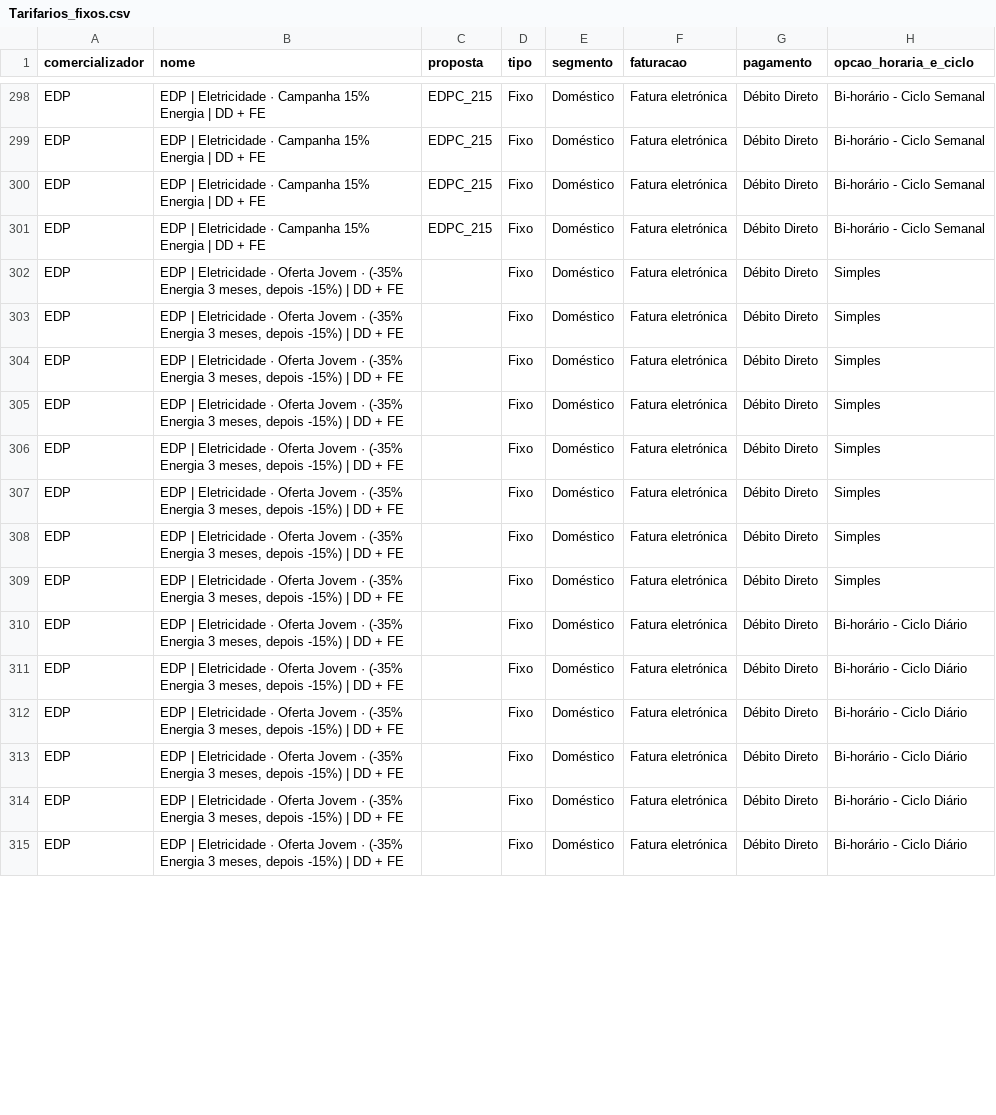
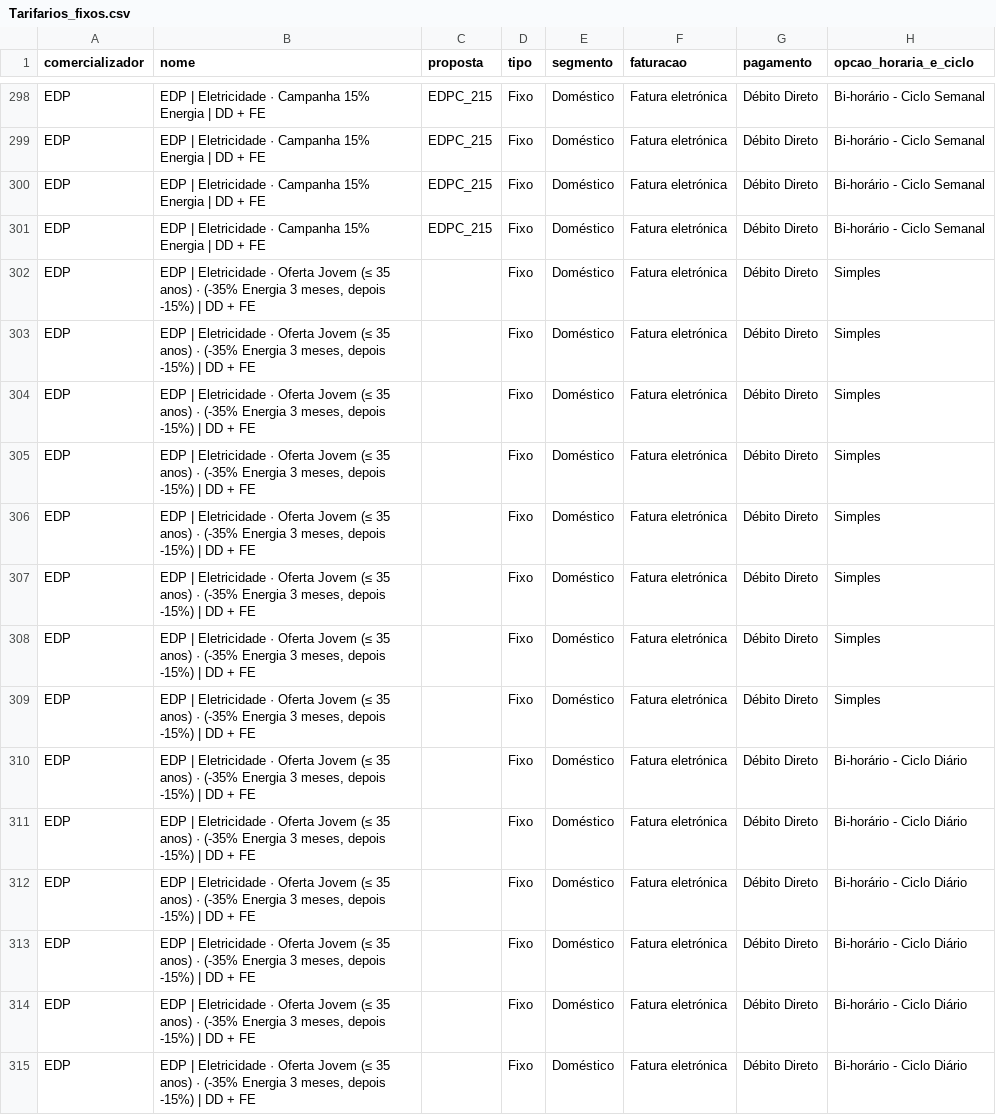
Before and after one commit to tiagofelicia/simulador-tarifarios-eletricidade, a CSV file: data/csv/Tarifarios_fixos.csv, drawn as a sheet; only a part is shown, gaps mark what is left out; the diff covers the shown part only; the diff names each change by its address in the sheet, - before the commit and + after, or states it on an @@ line.

```diff
--- a/data/csv/Tarifarios_fixos.csv
+++ b/data/csv/Tarifarios_fixos.csv
-B302:B315 (nome): …Oferta Jovem · (-35%…
+B302:B315 (nome): …Oferta Jovem (≤ 35 anos) · (-35%…
```
Also changed, not shown: 34 edited cells elsewhere in this file, data/csv/Constantes.csv, 4 other files.
